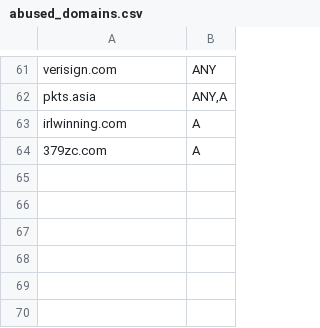
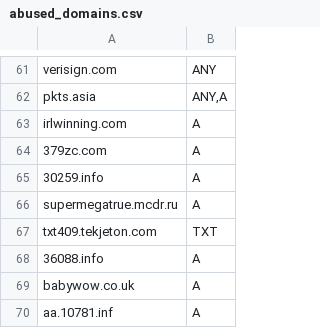
Before and after one commit to smurfmonitor/dns-iptables-rules, a CSV file: abused_domains.csv, drawn as a sheet; only a part is shown, gaps mark what is left out.

```diff
--- a/abused_domains.csv
+++ b/abused_domains.csv
@@ -64 +64,7 @@ irlwinning.com; A
 379zc.com; A
+30259.info; A
+supermegatrue.mcdr.ru; A
+txt409.tekjeton.com; TXT
+36088.info; A
+babywow.co.uk; A
+aa.10781.inf; A
```
Also changed, not shown: 2 other files.
